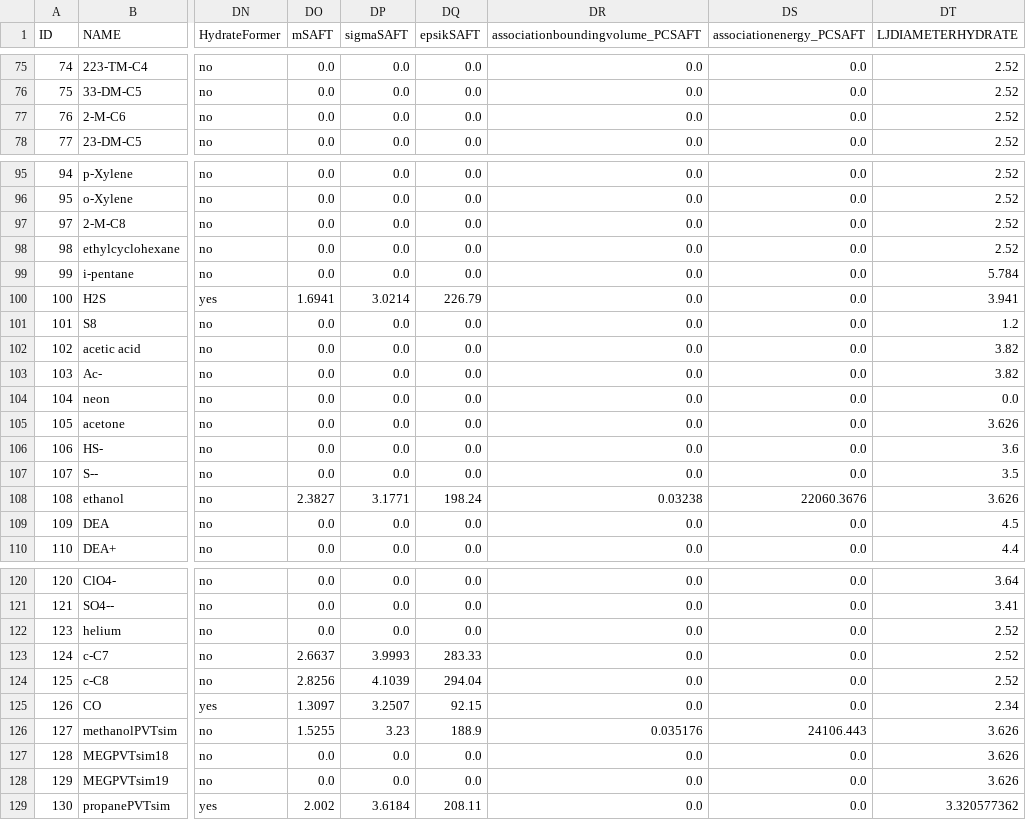
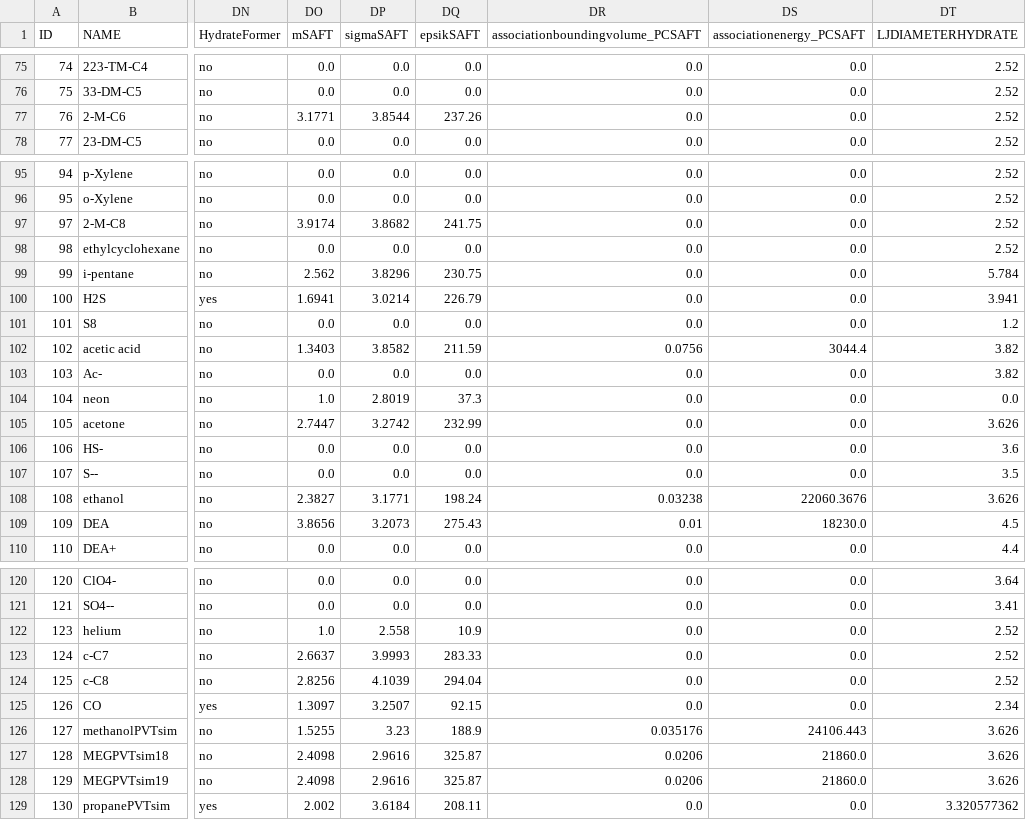
Before and after one commit to equinor/neqsim, a CSV file: src/main/resources/data/COMP.csv, drawn as a sheet; only a part is shown, gaps mark what is left out; the diff covers the shown part only; the diff names each change by its address in the sheet, - before the commit and + after, or states it on an @@ line.

Commit message:
saft updates

```diff
--- a/src/main/resources/data/COMP.csv
+++ b/src/main/resources/data/COMP.csv
-DO77 (mSAFT): 0.0
+DO77 (mSAFT): 3.1771
-DP77 (sigmaSAFT): 0.0
+DP77 (sigmaSAFT): 3.8544
-DQ77 (epsikSAFT): 0.0
+DQ77 (epsikSAFT): 237.26
-DO97 (mSAFT): 0.0
+DO97 (mSAFT): 3.9174
-DP97 (sigmaSAFT): 0.0
+DP97 (sigmaSAFT): 3.8682
-DQ97 (epsikSAFT): 0.0
+DQ97 (epsikSAFT): 241.75
-DO99 (mSAFT): 0.0
+DO99 (mSAFT): 2.562
-DP99 (sigmaSAFT): 0.0
+DP99 (sigmaSAFT): 3.8296
-DQ99 (epsikSAFT): 0.0
+DQ99 (epsikSAFT): 230.75
-DO102 (mSAFT): 0.0
+DO102 (mSAFT): 1.3403
-DP102 (sigmaSAFT): 0.0
+DP102 (sigmaSAFT): 3.8582
-DQ102 (epsikSAFT): 0.0
+DQ102 (epsikSAFT): 211.59
-DR102 (associationboundingvolume_PCSAFT): 0.0
+DR102 (associationboundingvolume_PCSAFT): 0.0756
-DS102 (associationenergy_PCSAFT): 0.0
+DS102 (associationenergy_PCSAFT): 3044.4
-DO104 (mSAFT): 0.0
+DO104 (mSAFT): 1.0
-DP104 (sigmaSAFT): 0.0
+DP104 (sigmaSAFT): 2.8019
-DQ104 (epsikSAFT): 0.0
+DQ104 (epsikSAFT): 37.3
-DO105 (mSAFT): 0.0
+DO105 (mSAFT): 2.7447
-DP105 (sigmaSAFT): 0.0
+DP105 (sigmaSAFT): 3.2742
-DQ105 (epsikSAFT): 0.0
+DQ105 (epsikSAFT): 232.99
-DO109 (mSAFT): 0.0
+DO109 (mSAFT): 3.8656
-DP109 (sigmaSAFT): 0.0
+DP109 (sigmaSAFT): 3.2073
-DQ109 (epsikSAFT): 0.0
+DQ109 (epsikSAFT): 275.43
-DR109 (associationboundingvolume_PCSAFT): 0.0
+DR109 (associationboundingvolume_PCSAFT): 0.01
-DS109 (associationenergy_PCSAFT): 0.0
+DS109 (associationenergy_PCSAFT): 18230.0
-DO122 (mSAFT): 0.0
+DO122 (mSAFT): 1.0
-DP122 (sigmaSAFT): 0.0
+DP122 (sigmaSAFT): 2.558
-DQ122 (epsikSAFT): 0.0
+DQ122 (epsikSAFT): 10.9
-DO127:DO128 (mSAFT): 0.0
+DO127:DO128 (mSAFT): 2.4098
-DP127:DP128 (sigmaSAFT): 0.0
+DP127:DP128 (sigmaSAFT): 2.9616
-DQ127:DQ128 (epsikSAFT): 0.0
+DQ127:DQ128 (epsikSAFT): 325.87
-DR127:DR128 (associationboundingvolume_PCSAFT): 0.0
+DR127:DR128 (associationboundingvolume_PCSAFT): 0.0206
-DS127:DS128 (associationenergy_PCSAFT): 0.0
+DS127:DS128 (associationenergy_PCSAFT): 21860.0
```
Also changed, not shown: 90 edited cells elsewhere in this file, 7 other files.
